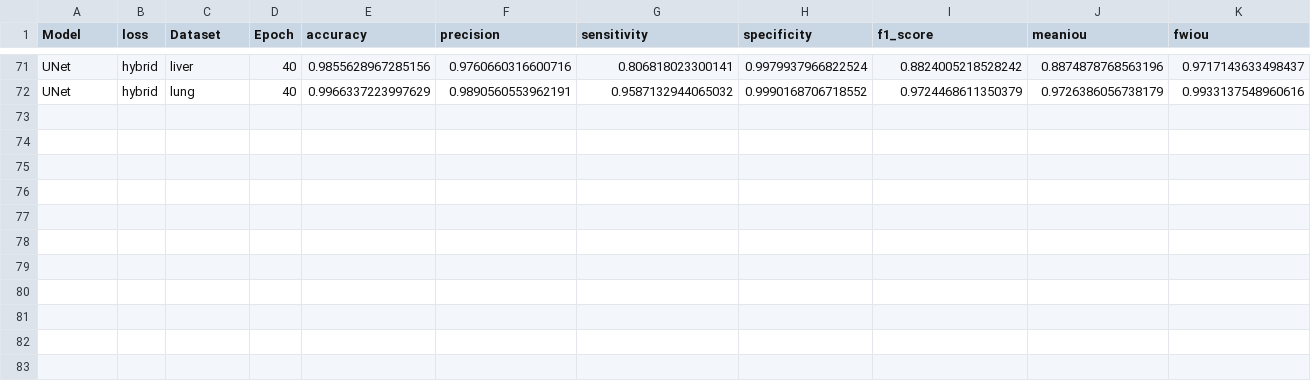
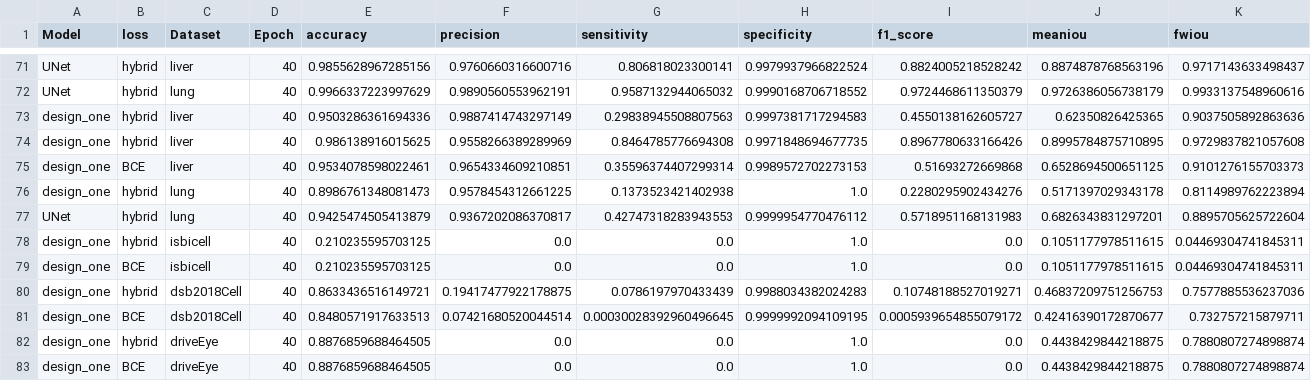
Before and after one commit to lifuguan/CAR-Net, a CSV file: result/overview.csv, drawn as a sheet; only a part is shown, gaps mark what is left out; rows hold the shown columns only; the diff names each change by its address in the sheet, - before the commit and + after, or states it on an @@ line.

```diff
--- a/result/overview.csv
+++ b/result/overview.csv
+row 73: design_one | hybrid | liver | 40 | 0.9503286361694336 | 0.9887414743297149 | 0.29838945508807563 | 0.9997381717294583 | 0.4550138162605727 | 0.62350826425365 | 0.9037505892863636
+row 74: design_one | hybrid | liver | 40 | 0.986138916015625 | 0.9558266389289969 | 0.8464785776694308 | 0.9971848694677735 | 0.8967780633166426 | 0.8995784875710895 | 0.9729837821057608
+row 75: design_one | BCE | liver | 40 | 0.9534078598022461 | 0.9654334609210851 | 0.35596374407299314 | 0.9989572702273153 | 0.51693272669868 | 0.6528694500651125 | 0.9101276155703373
+row 76: design_one | hybrid | lung | 40 | 0.8986761348081473 | 0.9578454312661225 | 0.1373523421402938 | 1.0 | 0.2280295902434276 | 0.5171397029343178 | 0.8114989762223894
+row 77: UNet | hybrid | lung | 40 | 0.9425474505413879 | 0.9367202086370817 | 0.42747318283943553 | 0.9999954770476112 | 0.5718951168131983 | 0.6826343831297201 | 0.8895705625722604
+row 78: design_one | hybrid | isbicell | 40 | 0.210235595703125 | 0.0 | 0.0 | 1.0 | 0.0 | 0.1051177978511615 | 0.04469304741845311
+row 79: design_one | BCE | isbicell | 40 | 0.210235595703125 | 0.0 | 0.0 | 1.0 | 0.0 | 0.1051177978511615 | 0.04469304741845311
+row 80: design_one | hybrid | dsb2018Cell | 40 | 0.8633436516149721 | 0.19417477922178875 | 0.0786197970433439 | 0.9988034382024283 | 0.10748188527019271 | 0.46837209751256753 | 0.7577885536237036
+row 81: design_one | BCE | dsb2018Cell | 40 | 0.8480571917633513 | 0.07421680520044514 | 0.00030028392960496645 | 0.9999992094109195 | 0.0005939654855079172 | 0.42416390172870677 | 0.732757215879711
+row 82: design_one | hybrid | driveEye | 40 | 0.8876859688464505 | 0.0 | 0.0 | 1.0 | 0.0 | 0.4438429844218875 | 0.7880807274898874
+row 83: design_one | BCE | driveEye | 40 | 0.8876859688464505 | 0.0 | 0.0 | 1.0 | 0.0 | 0.4438429844218875 | 0.7880807274898874
```
Also changed, not shown: 3 other files.
